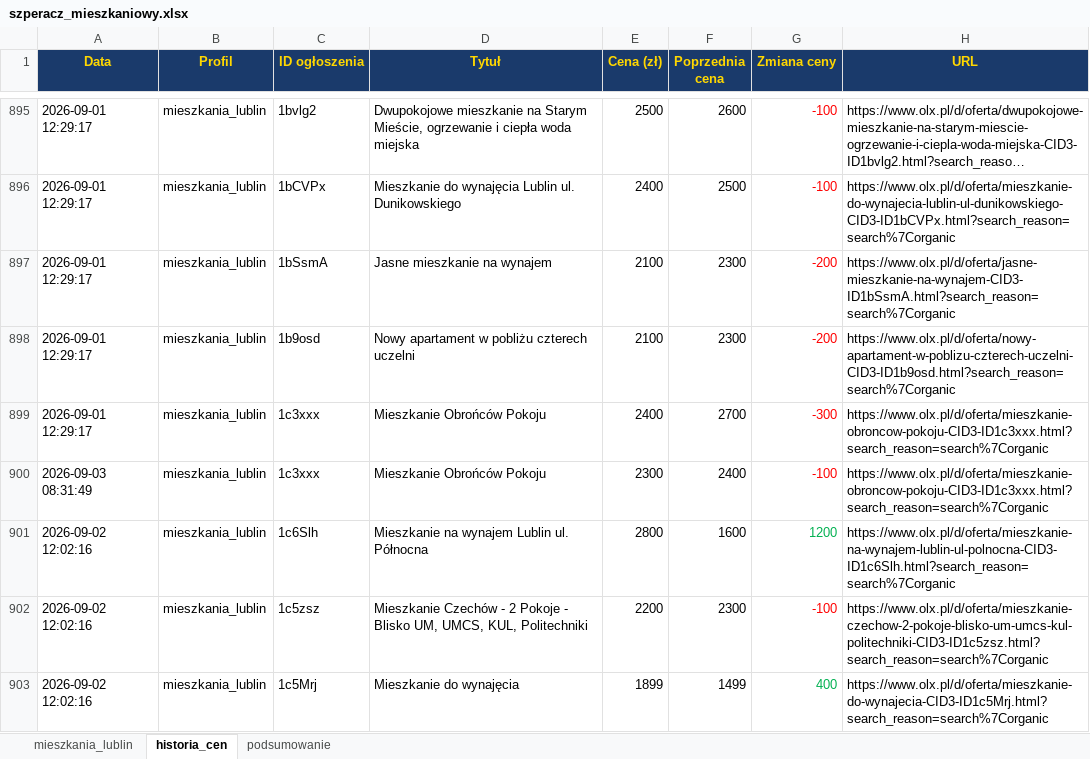
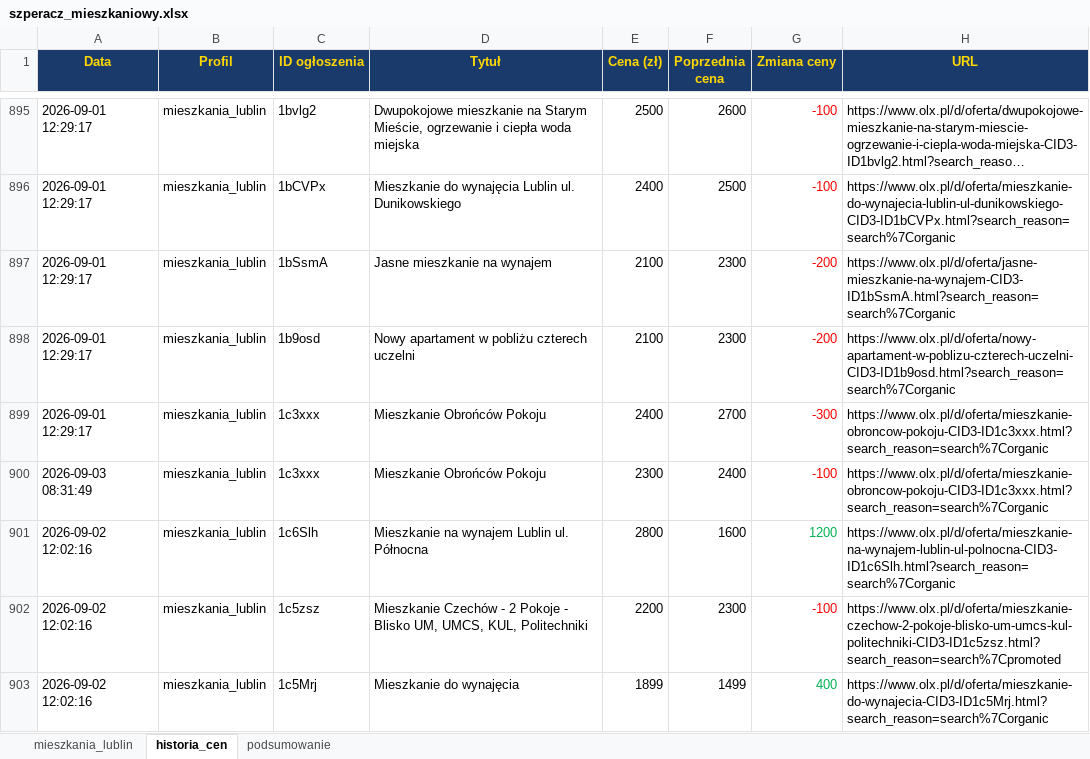
Before and after one commit to Bonaventura-EW/SZPERACZ-MIESZKANIOWY, an Excel workbook: data/szperacz_mieszkaniowy.xlsx, sheet historia_cen, drawn as a sheet; only a part is shown, gaps mark what is left out; long unchanged cells end in …; values as stored, in another font and other column widths than the file's, no borders; the diff covers the shown part only; the diff names each change by its address in the sheet, - before the commit and + after, or states it on an @@ line.

```diff
--- a/data/szperacz_mieszkaniowy.xlsx (sheet historia_cen)
+++ b/data/szperacz_mieszkaniowy.xlsx (sheet historia_cen)
-H902 (URL): https://www.olx.pl/d/oferta/mieszkanie-czechow-2-pokoje-blisko-um-umcs-kul-politechniki-CID3-ID1c5zsz.html?search_reason=search%7Corganic
+H902 (URL): https://www.olx.pl/d/oferta/mieszkanie-czechow-2-pokoje-blisko-um-umcs-kul-politechniki-CID3-ID1c5zsz.html?search_reason=search%7Cpromoted
```
Also changed, not shown: 6 edited cells elsewhere in this sheet, sheet mieszkania_lublin, sheet podsumowanie, 4 other files.
